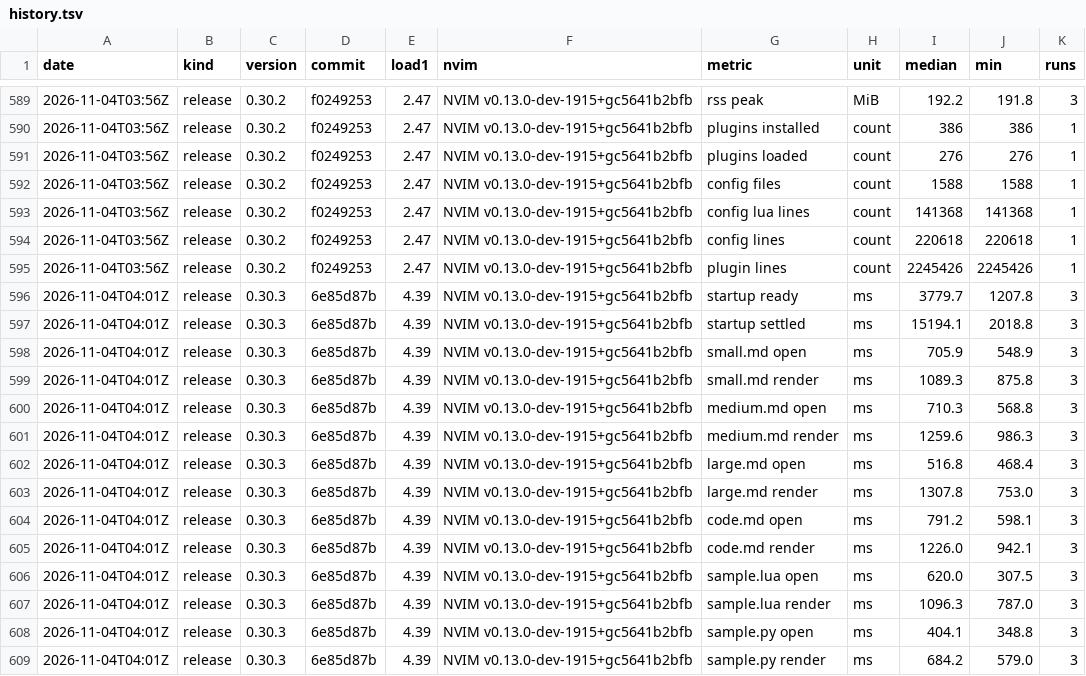
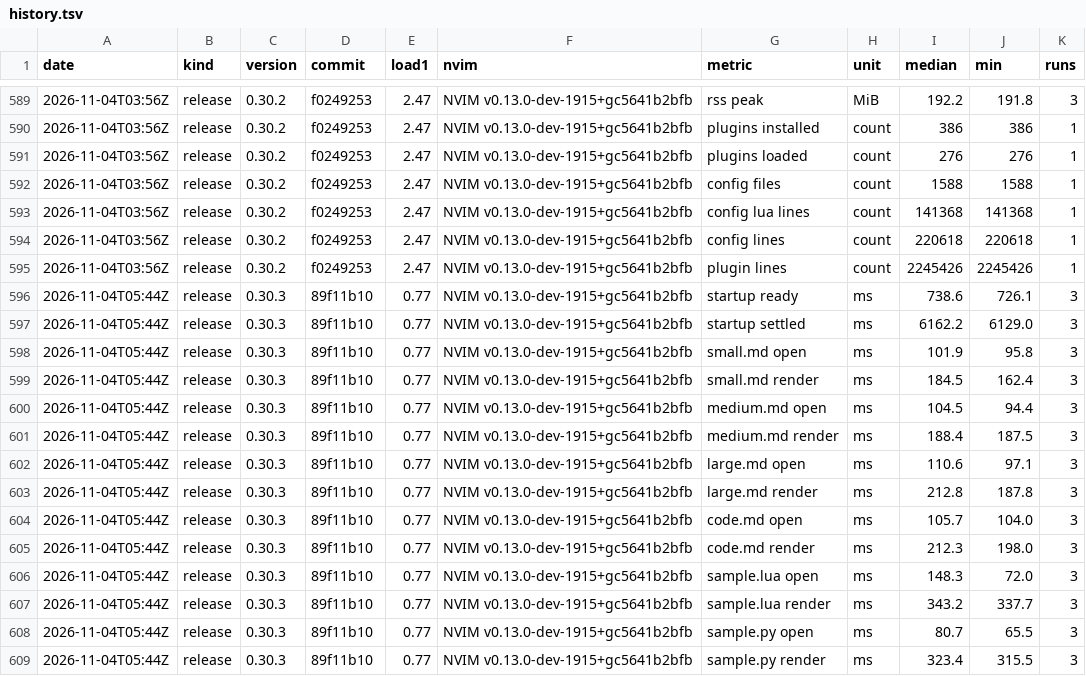
Before and after one commit to njhoffman/nvim, a TSV file: benchmarks/history.tsv, drawn as a sheet; only a part is shown, gaps mark what is left out; the diff covers the shown part only.

```diff
--- a/benchmarks/history.tsv
+++ b/benchmarks/history.tsv
@@ -595,15 +595,15 @@ date	kind	version	commit	load1	nvim	metric	unit	median	min	runs
 2026-11-04T03:56Z	release	0.30.2	f0249253	2.47	NVIM v0.13.0-dev-1915+gc5641b2bfb	plugin lines	count	2245426	2245426	1
-2026-11-04T04:01Z	release	0.30.3	6e85d87b	4.39	NVIM v0.13.0-dev-1915+gc5641b2bfb	startup ready	ms	3779.7	1207.8	3
-2026-11-04T04:01Z	release	0.30.3	6e85d87b	4.39	NVIM v0.13.0-dev-1915+gc5641b2bfb	startup settled	ms	15194.1	2018.8	3
-2026-11-04T04:01Z	release	0.30.3	6e85d87b	4.39	NVIM v0.13.0-dev-1915+gc5641b2bfb	small.md open	ms	705.9	548.9	3
-2026-11-04T04:01Z	release	0.30.3	6e85d87b	4.39	NVIM v0.13.0-dev-1915+gc5641b2bfb	small.md render	ms	1089.3	875.8	3
-2026-11-04T04:01Z	release	0.30.3	6e85d87b	4.39	NVIM v0.13.0-dev-1915+gc5641b2bfb	medium.md open	ms	710.3	568.8	3
-2026-11-04T04:01Z	release	0.30.3	6e85d87b	4.39	NVIM v0.13.0-dev-1915+gc5641b2bfb	medium.md render	ms	1259.6	986.3	3
-2026-11-04T04:01Z	release	0.30.3	6e85d87b	4.39	NVIM v0.13.0-dev-1915+gc5641b2bfb	large.md open	ms	516.8	468.4	3
-2026-11-04T04:01Z	release	0.30.3	6e85d87b	4.39	NVIM v0.13.0-dev-1915+gc5641b2bfb	large.md render	ms	1307.8	753.0	3
-2026-11-04T04:01Z	release	0.30.3	6e85d87b	4.39	NVIM v0.13.0-dev-1915+gc5641b2bfb	code.md open	ms	791.2	598.1	3
-2026-11-04T04:01Z	release	0.30.3	6e85d87b	4.39	NVIM v0.13.0-dev-1915+gc5641b2bfb	code.md render	ms	1226.0	942.1	3
-2026-11-04T04:01Z	release	0.30.3	6e85d87b	4.39	NVIM v0.13.0-dev-1915+gc5641b2bfb	sample.lua open	ms	620.0	307.5	3
-2026-11-04T04:01Z	release	0.30.3	6e85d87b	4.39	NVIM v0.13.0-dev-1915+gc5641b2bfb	sample.lua render	ms	1096.3	787.0	3
-2026-11-04T04:01Z	release	0.30.3	6e85d87b	4.39	NVIM v0.13.0-dev-1915+gc5641b2bfb	sample.py open	ms	404.1	348.8	3
-2026-11-04T04:01Z	release	0.30.3	6e85d87b	4.39	NVIM v0.13.0-dev-1915+gc5641b2bfb	sample.py render	ms	684.2	579.0	3
+2026-11-04T05:44Z	release	0.30.3	89f11b10	0.77	NVIM v0.13.0-dev-1915+gc5641b2bfb	startup ready	ms	738.6	726.1	3
+2026-11-04T05:44Z	release	0.30.3	89f11b10	0.77	NVIM v0.13.0-dev-1915+gc5641b2bfb	startup settled	ms	6162.2	6129.0	3
+2026-11-04T05:44Z	release	0.30.3	89f11b10	0.77	NVIM v0.13.0-dev-1915+gc5641b2bfb	small.md open	ms	101.9	95.8	3
+2026-11-04T05:44Z	release	0.30.3	89f11b10	0.77	NVIM v0.13.0-dev-1915+gc5641b2bfb	small.md render	ms	184.5	162.4	3
+2026-11-04T05:44Z	release	0.30.3	89f11b10	0.77	NVIM v0.13.0-dev-1915+gc5641b2bfb	medium.md open	ms	104.5	94.4	3
+2026-11-04T05:44Z	release	0.30.3	89f11b10	0.77	NVIM v0.13.0-dev-1915+gc5641b2bfb	medium.md render	ms	188.4	187.5	3
+2026-11-04T05:44Z	release	0.30.3	89f11b10	0.77	NVIM v0.13.0-dev-1915+gc5641b2bfb	large.md open	ms	110.6	97.1	3
+2026-11-04T05:44Z	release	0.30.3	89f11b10	0.77	NVIM v0.13.0-dev-1915+gc5641b2bfb	large.md render	ms	212.8	187.8	3
+2026-11-04T05:44Z	release	0.30.3	89f11b10	0.77	NVIM v0.13.0-dev-1915+gc5641b2bfb	code.md open	ms	105.7	104.0	3
+2026-11-04T05:44Z	release	0.30.3	89f11b10	0.77	NVIM v0.13.0-dev-1915+gc5641b2bfb	code.md render	ms	212.3	198.0	3
+2026-11-04T05:44Z	release	0.30.3	89f11b10	0.77	NVIM v0.13.0-dev-1915+gc5641b2bfb	sample.lua open	ms	148.3	72.0	3
+2026-11-04T05:44Z	release	0.30.3	89f11b10	0.77	NVIM v0.13.0-dev-1915+gc5641b2bfb	sample.lua render	ms	343.2	337.7	3
+2026-11-04T05:44Z	release	0.30.3	89f11b10	0.77	NVIM v0.13.0-dev-1915+gc5641b2bfb	sample.py open	ms	80.7	65.5	3
+2026-11-04T05:44Z	release	0.30.3	89f11b10	0.77	NVIM v0.13.0-dev-1915+gc5641b2bfb	sample.py render	ms	323.4	315.5	3
```
Also changed, not shown: 48 edited cells elsewhere in this file, 2 other files.
